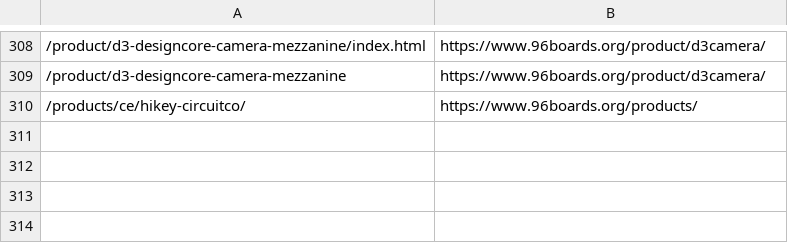
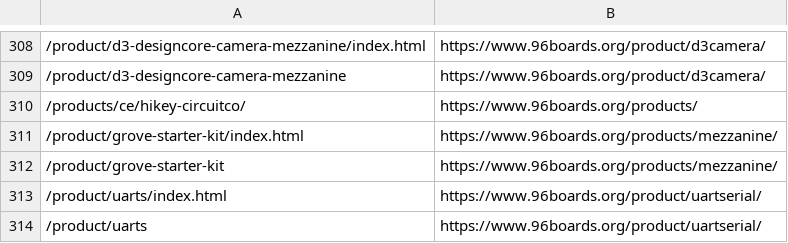
Before and after one commit to 96boards/website, a CSV file: _data/redirects.csv, drawn as a sheet; only a part is shown, gaps mark what is left out; the diff names each change by its address in the sheet, - before the commit and + after, or states it on an @@ line.

Commit message:
Added redirect for Grove Starter Kit and Uart Serial

```diff
--- a/_data/redirects.csv
+++ b/_data/redirects.csv
+row 311: /product/grove-starter-kit/index.html | https://www.96boards.org/products/mezzanine/
+row 312: /product/grove-starter-kit | https://www.96boards.org/products/mezzanine/
+row 313: /product/uarts/index.html | https://www.96boards.org/product/uartserial/
+row 314: /product/uarts | https://www.96boards.org/product/uartserial/
```
